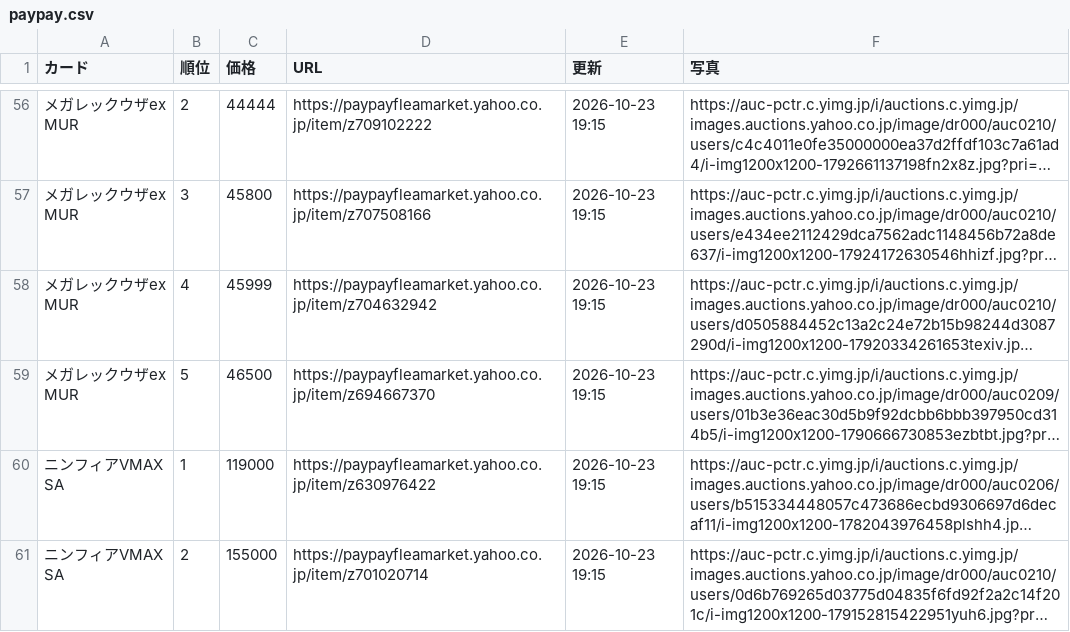
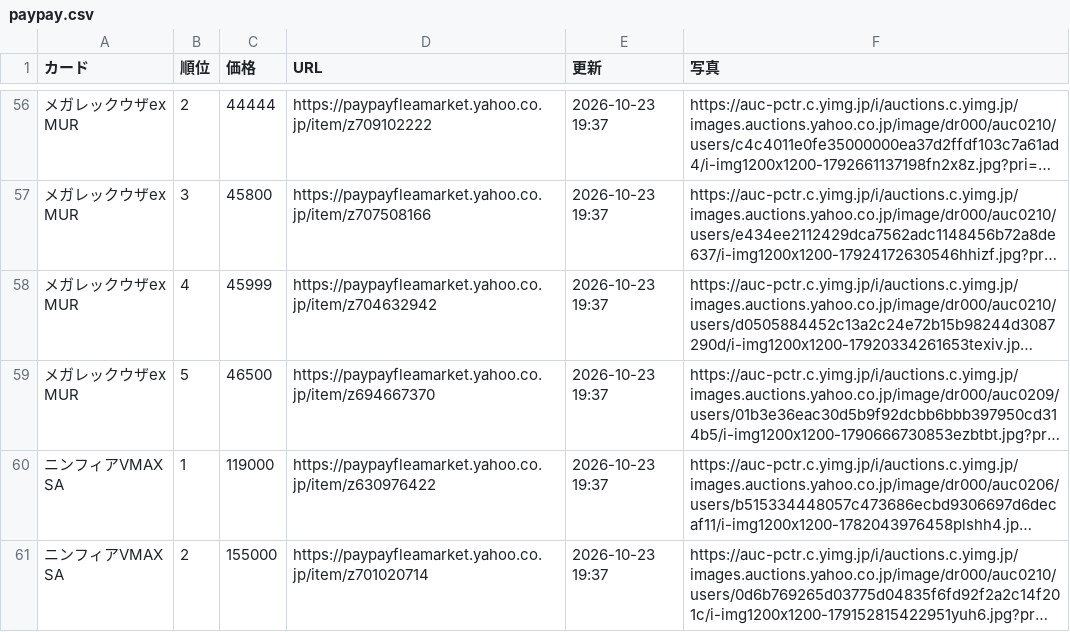
Before and after one commit to shete0804/paypayfleamarket-price-tracker, a CSV file: results/paypay.csv, drawn as a sheet; only a part is shown, gaps mark what is left out; long unchanged cells end in …; the diff covers the shown part only; the diff names each change by its address in the sheet, - before the commit and + after, or states it on an @@ line.

```diff
--- a/results/paypay.csv
+++ b/results/paypay.csv
-E56:E61 (更新): 2026-10-23 19:15
+E56:E61 (更新): 2026-10-23 19:37
```
Also changed, not shown: 55 edited cells elsewhere in this file.
